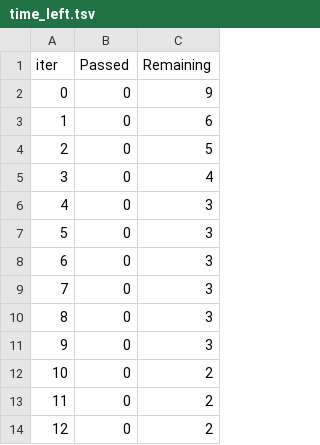
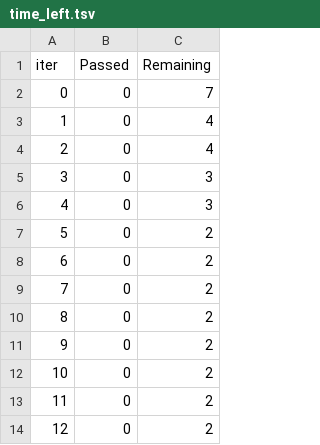
Before and after one commit to LarcesUece/UECE-RNP-2024, a TSV file: scripts/regression/catboost_info/time_left.tsv, drawn as a sheet; only a part is shown; the diff covers the shown part only.

```diff
--- a/scripts/regression/catboost_info/time_left.tsv
+++ b/scripts/regression/catboost_info/time_left.tsv
@@ -1,12 +1,12 @@
 iter	Passed	Remaining
-0	0	9
-1	0	6
-2	0	5
-3	0	4
+0	0	7
+1	0	4
+2	0	4
+3	0	3
 4	0	3
-5	0	3
-6	0	3
-7	0	3
-8	0	3
-9	0	3
+5	0	2
+6	0	2
+7	0	2
+8	0	2
+9	0	2
 10	0	2
```
Also changed, not shown: 57 edited cells elsewhere in this file, scripts/regression/catboost_info/learn_error.tsv, 4 other files.
